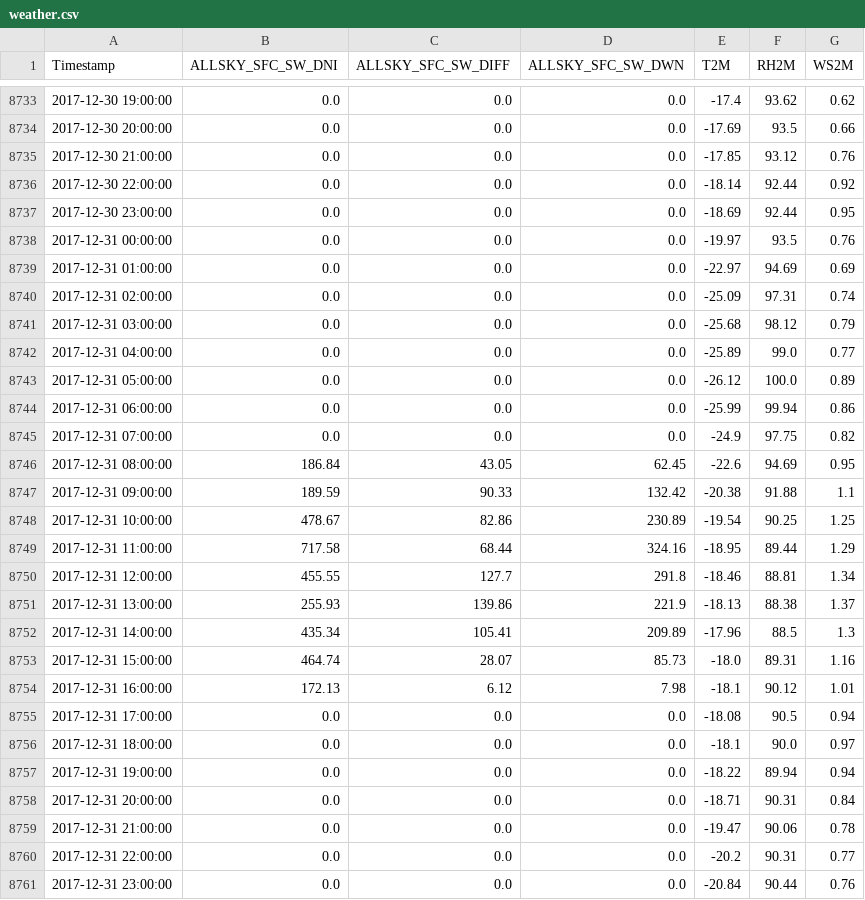
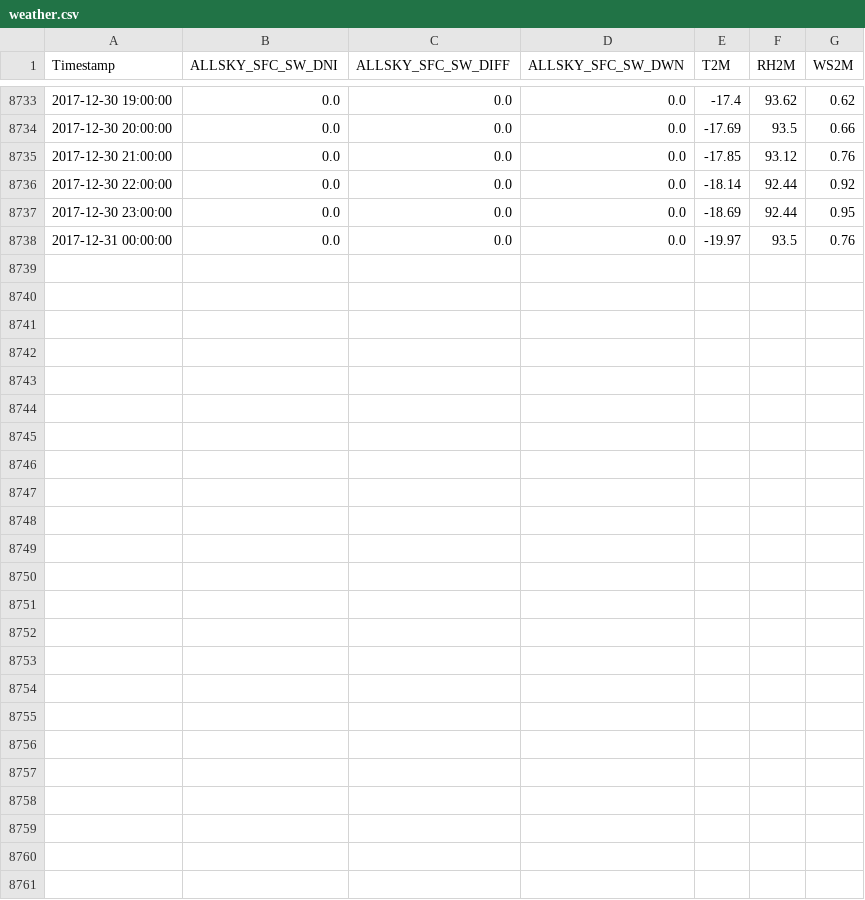
Before and after one commit to theboyisnoone1/BLDG5301F-Final-Project, a CSV file: weather.csv, drawn as a sheet; only a part is shown, gaps mark what is left out.

Commit message:
modified:   Final_Project.ipynb 	modified:   WeatherDataDownload.ipynb 	modified:   weather.csv

```diff
--- a/weather.csv
+++ b/weather.csv
@@ -8738,24 +8738 @@ Timestamp,ALLSKY_SFC_SW_DNI,ALLSKY_SFC_SW_DIFF,ALLSKY_SFC_SW_DWN,T2M,RH2M,WS2M
 2017-12-31 00:00:00,0.0,0.0,0.0,-19.97,93.5,0.76
-2017-12-31 01:00:00,0.0,0.0,0.0,-22.97,94.69,0.69
-2017-12-31 02:00:00,0.0,0.0,0.0,-25.09,97.31,0.74
-2017-12-31 03:00:00,0.0,0.0,0.0,-25.68,98.12,0.79
-2017-12-31 04:00:00,0.0,0.0,0.0,-25.89,99.0,0.77
-2017-12-31 05:00:00,0.0,0.0,0.0,-26.12,100.0,0.89
-2017-12-31 06:00:00,0.0,0.0,0.0,-25.99,99.94,0.86
-2017-12-31 07:00:00,0.0,0.0,0.0,-24.9,97.75,0.82
-2017-12-31 08:00:00,186.84,43.05,62.45,-22.6,94.69,0.95
-2017-12-31 09:00:00,189.59,90.33,132.42,-20.38,91.88,1.1
-2017-12-31 10:00:00,478.67,82.86,230.89,-19.54,90.25,1.25
-2017-12-31 11:00:00,717.58,68.44,324.16,-18.95,89.44,1.29
-2017-12-31 12:00:00,455.55,127.7,291.8,-18.46,88.81,1.34
-2017-12-31 13:00:00,255.93,139.86,221.9,-18.13,88.38,1.37
-2017-12-31 14:00:00,435.34,105.41,209.89,-17.96,88.5,1.3
-2017-12-31 15:00:00,464.74,28.07,85.73,-18.0,89.31,1.16
-2017-12-31 16:00:00,172.13,6.12,7.98,-18.1,90.12,1.01
-2017-12-31 17:00:00,0.0,0.0,0.0,-18.08,90.5,0.94
-2017-12-31 18:00:00,0.0,0.0,0.0,-18.1,90.0,0.97
-2017-12-31 19:00:00,0.0,0.0,0.0,-18.22,89.94,0.94
-2017-12-31 20:00:00,0.0,0.0,0.0,-18.71,90.31,0.84
-2017-12-31 21:00:00,0.0,0.0,0.0,-19.47,90.06,0.78
-2017-12-31 22:00:00,0.0,0.0,0.0,-20.2,90.31,0.77
-2017-12-31 23:00:00,0.0,0.0,0.0,-20.84,90.44,0.76
```
Also changed, not shown: 2 other files.
